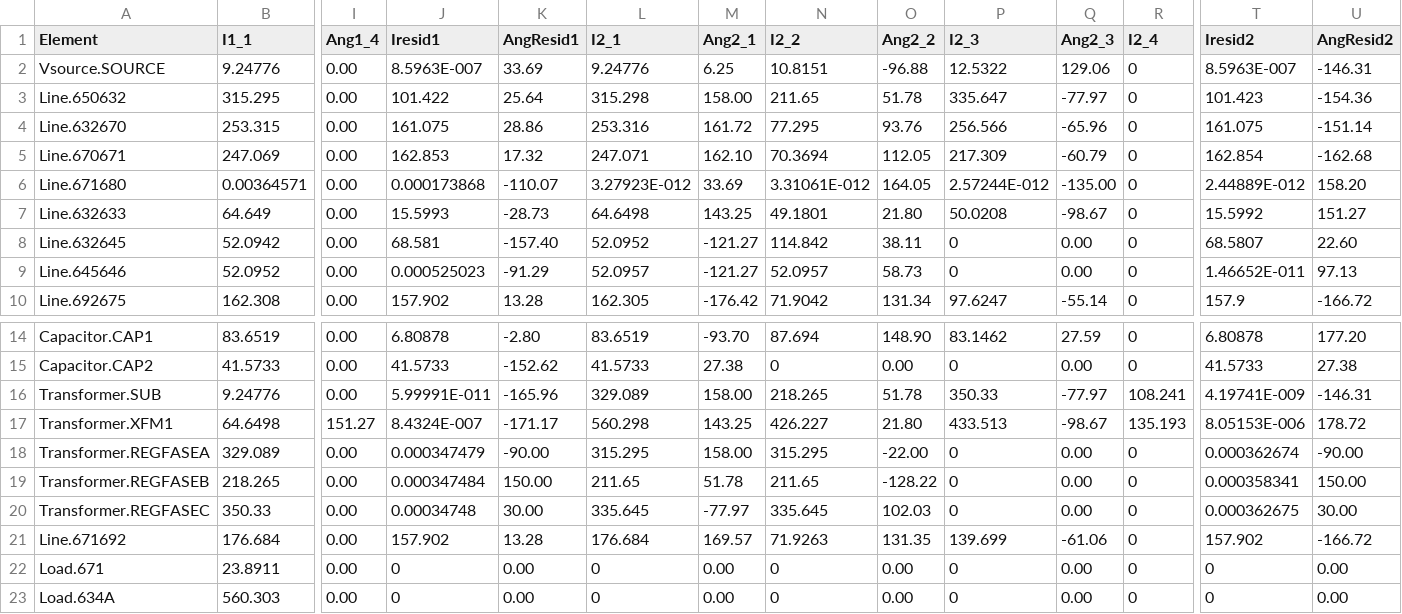
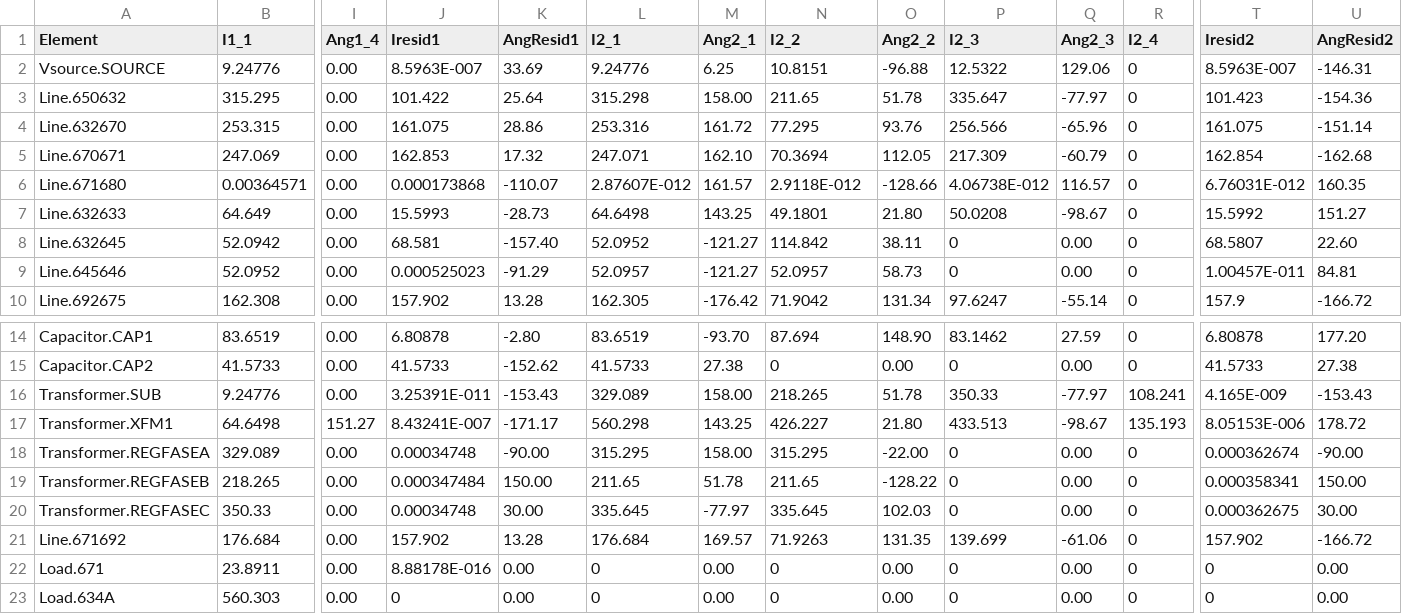
Before and after one commit to HugorTorquato/Projeto-Mestrado, a CSV file: Python/TCC/Rede/IEEE13barras_EXP_CURRENTS.CSV, drawn as a sheet; only a part is shown, gaps mark what is left out; the diff names each change by its address in the sheet, - before the commit and + after, or states it on an @@ line.

```diff
--- a/Python/TCC/Rede/IEEE13barras_EXP_CURRENTS.CSV
+++ b/Python/TCC/Rede/IEEE13barras_EXP_CURRENTS.CSV
-L6 (I2_1): 3.27923E-012
+L6 (I2_1): 2.87607E-012
-M6 (Ang2_1): 33.69
+M6 (Ang2_1): 161.57
-N6 (I2_2): 3.31061E-012
+N6 (I2_2): 2.9118E-012
-O6 (Ang2_2): 164.05
+O6 (Ang2_2): -128.66
-P6 (I2_3): 2.57244E-012
+P6 (I2_3): 4.06738E-012
-Q6 (Ang2_3): -135.00
+Q6 (Ang2_3): 116.57
-T6 (Iresid2): 2.44889E-012
+T6 (Iresid2): 6.76031E-012
-U6 (AngResid2): 158.20
+U6 (AngResid2): 160.35
-T9 (Iresid2): 1.46652E-011
+T9 (Iresid2): 1.00457E-011
-U9 (AngResid2): 97.13
+U9 (AngResid2): 84.81
-J16 (Iresid1): 5.99991E-011
+J16 (Iresid1): 3.25391E-011
-K16 (AngResid1): -165.96
+K16 (AngResid1): -153.43
-T16 (Iresid2): 4.19741E-009
+T16 (Iresid2): 4.165E-009
-U16 (AngResid2): -146.31
+U16 (AngResid2): -153.43
-J17 (Iresid1): 8.4324E-007
+J17 (Iresid1): 8.43241E-007
-J18 (Iresid1): 0.000347479
+J18 (Iresid1): 0.00034748
-J22 (Iresid1): 0
+J22 (Iresid1): 8.88178E-016
```
Also changed, not shown: 3 other files.
